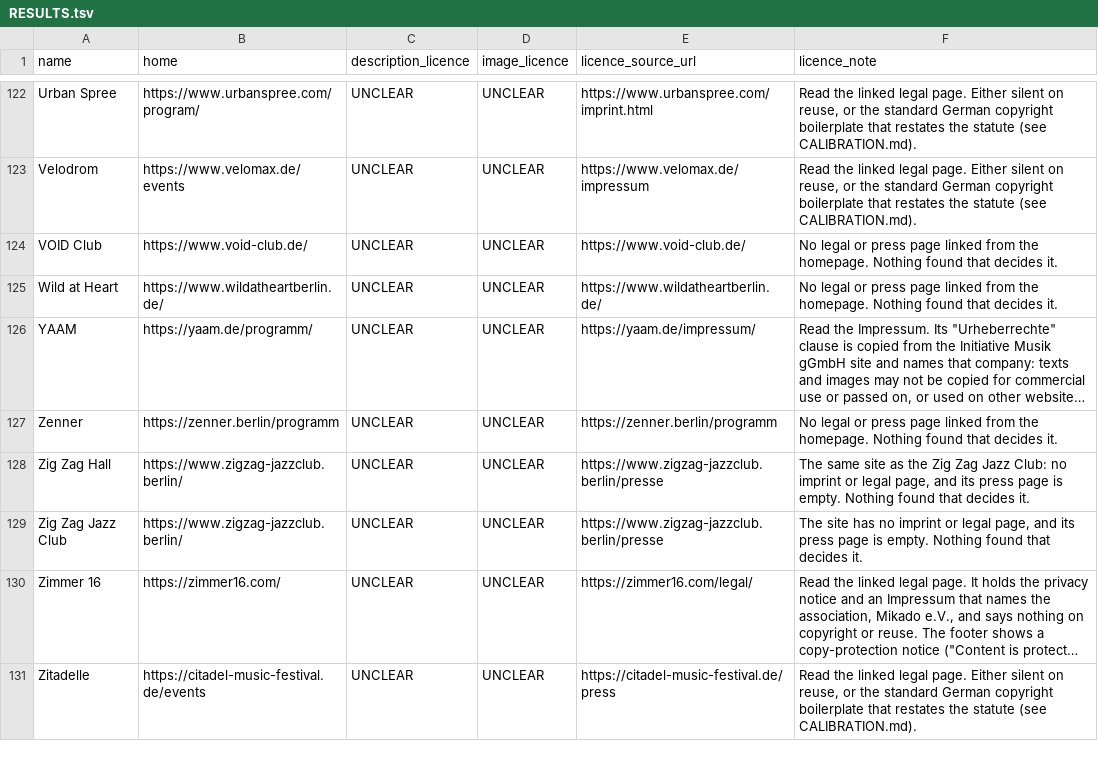
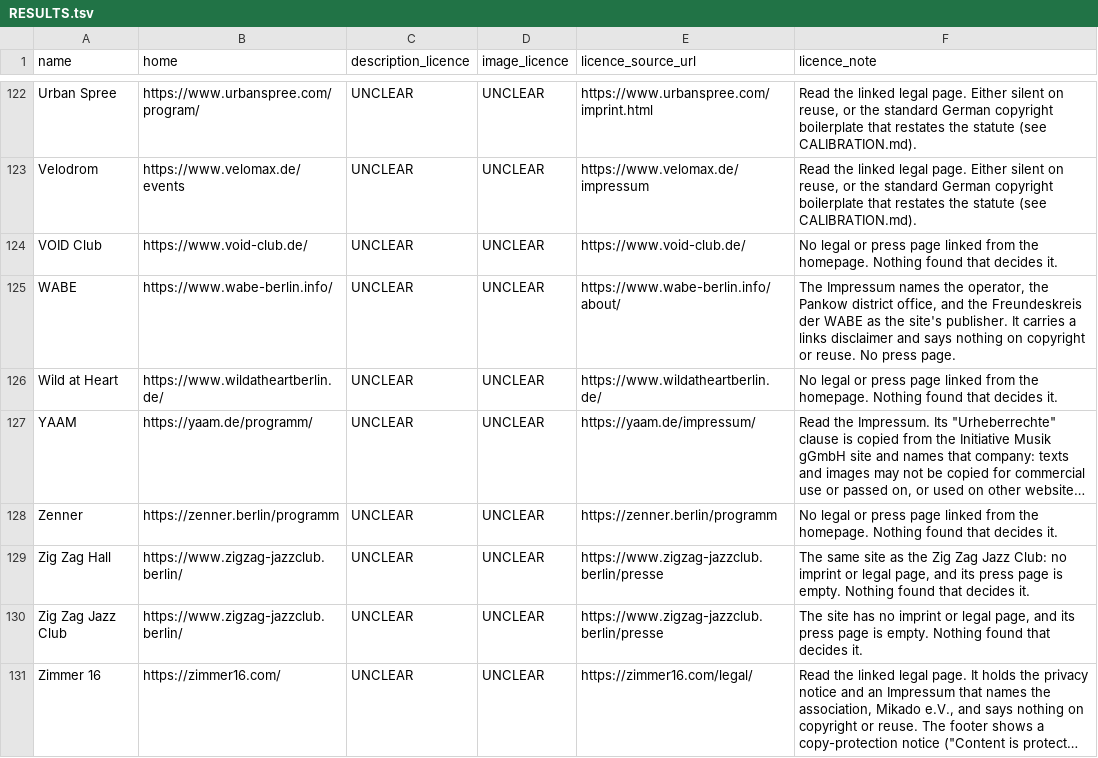
Before and after one commit to enorm-labs/event-junkie, a TSV file: docs/licence-review/RESULTS.tsv, drawn as a sheet; only a part is shown, gaps mark what is left out; the shorter side is filled out with more unchanged rows; long unchanged cells end in …; the diff names each change by its address in the sheet, - before the commit and + after, or states it on an @@ line.

```diff
--- a/docs/licence-review/RESULTS.tsv
+++ b/docs/licence-review/RESULTS.tsv
+row 125: WABE | https://www.wabe-berlin.info/ | UNCLEAR | UNCLEAR | https://www.wabe-berlin.info/about/ | The Impressum names the operator, the Pankow district office, and the Freundeskreis der WABE as the site's publisher. It carries a links disclaimer and says nothing on copyright or reuse. No press page.
```
Also changed, not shown: 19 other files.
